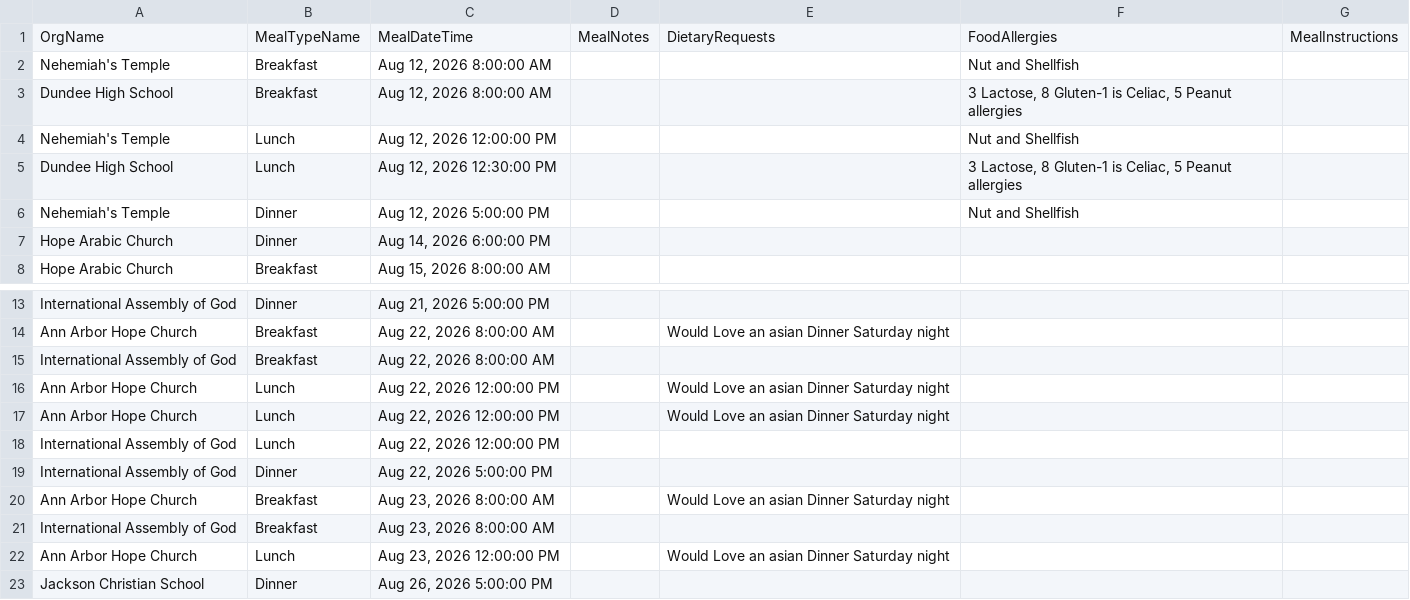
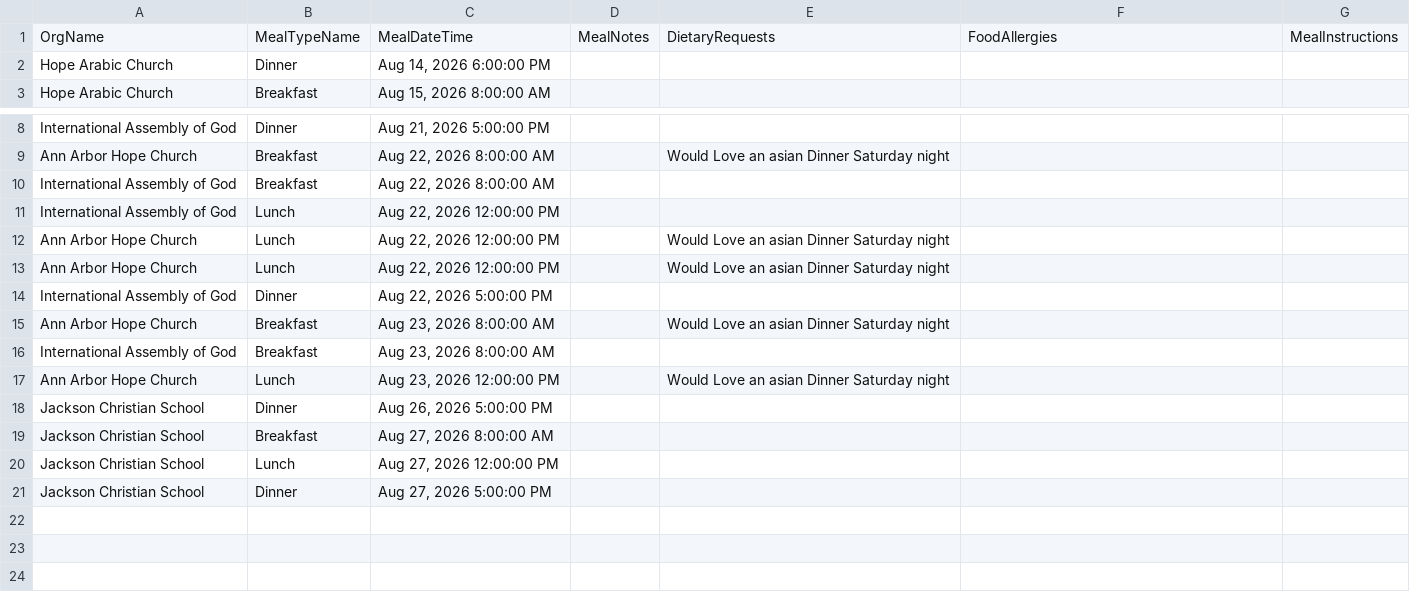
Before and after one commit to solomon123james-cmd/fhl-dashboard-data, a CSV file: data/Meal_Info_Report.csv, drawn as a sheet; only a part is shown, gaps mark what is left out.

Commit message:
sync: update data/Meal_Info_Report.csv

```diff
--- a/data/Meal_Info_Report.csv
+++ b/data/Meal_Info_Report.csv
@@ -1,7 +1,2 @@
 OrgName,MealTypeName,MealDateTime,MealNotes,DietaryRequests,FoodAllergies,MealInstructions
-Nehemiah's Temple,Breakfast,"Aug 12, 2026 8:00:00 AM",,,Nut and Shellfish,
-Dundee High School,Breakfast,"Aug 12, 2026 8:00:00 AM",,,"3 Lactose, 8 Gluten-1 is Celiac,  5 Peanut allergies ",
-Nehemiah's Temple,Lunch,"Aug 12, 2026 12:00:00 PM",,,Nut and Shellfish,
-Dundee High School,Lunch,"Aug 12, 2026 12:30:00 PM",,,"3 Lactose, 8 Gluten-1 is Celiac,  5 Peanut allergies ",
-Nehemiah's Temple,Dinner,"Aug 12, 2026 5:00:00 PM",,,Nut and Shellfish,
 Hope Arabic Church,Dinner,"Aug 14, 2026 6:00:00 PM",,,,
@@ -15,5 +10,5 @@ Ann Arbor Hope Church,Breakfast,"Aug 22, 2026 8:00:00 AM",,Would Love an asian D
 International Assembly of God,Breakfast,"Aug 22, 2026 8:00:00 AM",,,,
+International Assembly of God,Lunch,"Aug 22, 2026 12:00:00 PM",,,,
 Ann Arbor Hope Church,Lunch,"Aug 22, 2026 12:00:00 PM",,Would Love an asian Dinner Saturday night ,,
 Ann Arbor Hope Church,Lunch,"Aug 22, 2026 12:00:00 PM",,Would Love an asian Dinner Saturday night ,,
-International Assembly of God,Lunch,"Aug 22, 2026 12:00:00 PM",,,,
 International Assembly of God,Dinner,"Aug 22, 2026 5:00:00 PM",,,,
@@ -23 +18,4 @@ Ann Arbor Hope Church,Lunch,"Aug 23, 2026 12:00:00 PM",,Would Love an asian Dinn
 Jackson Christian School,Dinner,"Aug 26, 2026 5:00:00 PM",,,,
+Jackson Christian School,Breakfast,"Aug 27, 2026 8:00:00 AM",,,,
+Jackson Christian School,Lunch,"Aug 27, 2026 12:00:00 PM",,,,
+Jackson Christian School,Dinner,"Aug 27, 2026 5:00:00 PM",,,,
```
